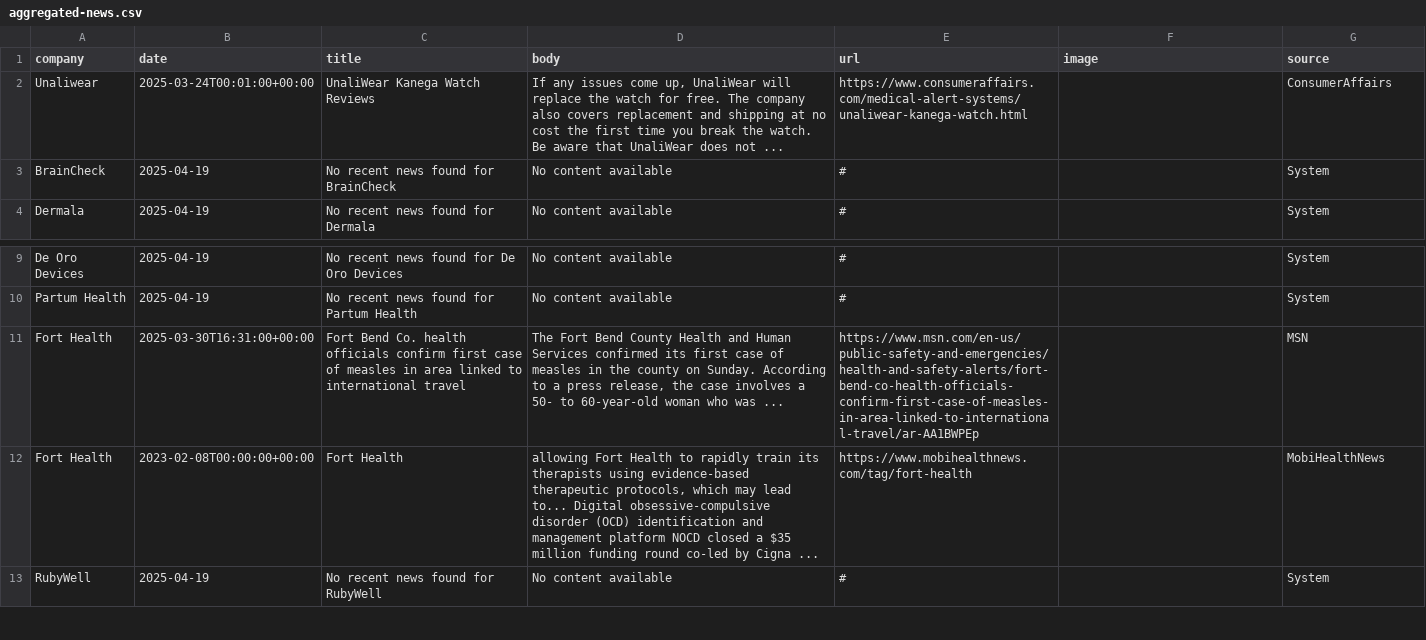
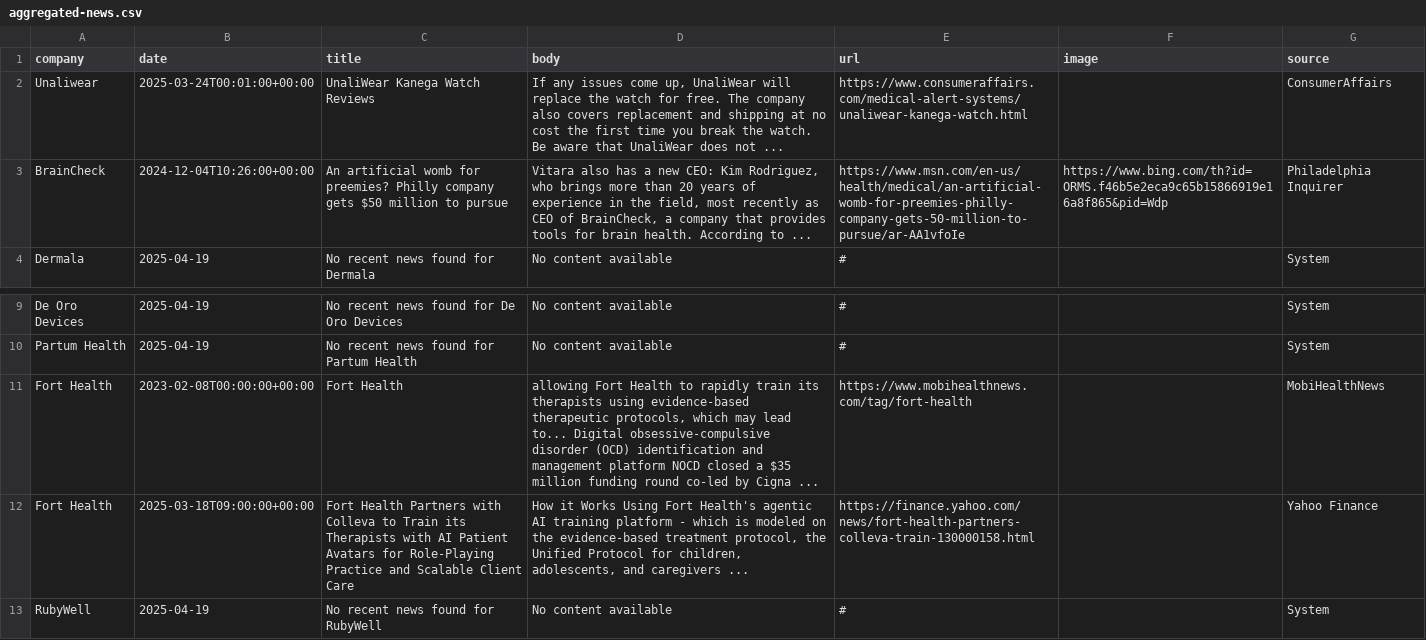
Before and after one commit to lloydchang/zzz-company-news, a CSV file: aggregated-news.csv, drawn as a sheet; only a part is shown, gaps mark what is left out; removed rows and columns are numbered as before the commit, all else as after; the diff names each change by its address in the sheet, - before the commit and + after, or states it on an @@ line.

```diff
--- a/aggregated-news.csv
+++ b/aggregated-news.csv
-row 3: BrainCheck | 2025-04-19 | No recent news found for BrainCheck | No content available | # |  | System
+row 3: BrainCheck | 2024-12-04T10:26:00+00:00 | An artificial womb for preemies? Philly company gets $50 million to pursue | Vitara also has a new CEO: Kim Rodriguez, who brings more than 20 years of experience in the field, most recently as CEO of BrainCheck, a company that provides tools for brain health. According to ... | https://www.msn.com/en-us/health/medical/an-artificial-womb-for-preemies-philly-company-gets-50-million-to-pursue/ar-AA1vfoIe | https://www.bing.com/th?id=ORMS.f46b5e2eca9c65b15866919e16a8f865&pid=Wdp | Philadelphia Inquirer
-row 11: Fort Health | 2025-03-30T16:31:00+00:00 | Fort Bend Co. health officials confirm first case of measles in area linked to international travel | The Fort Bend County Health and Human Services confirmed its first case of measles in the county on Sunday. According to a press release, the case involves a 50- to 60-year-old woman who was ... | https://www.msn.com/en-us/public-safety-and-emergencies/health-and-safety-alerts/fort-bend-co-health-officials-confirm-first-case-of-measles-in-area-linked-to-international-travel/ar-AA1BWPEp |  | MSN
+row 12: Fort Health | 2025-03-18T09:00:00+00:00 | Fort Health Partners with Colleva to Train its Therapists with AI Patient Avatars for Role-Playing Practice and Scalable Client Care | How it Works Using Fort Health's agentic AI training platform - which is modeled on the evidence-based treatment protocol, the Unified Protocol for children, adolescents, and caregivers ... | https://finance.yahoo.com/news/fort-health-partners-colleva-train-130000158.html |  | Yahoo Finance
```
Also changed, not shown: news-Fort Health.csv, 3 other files.
